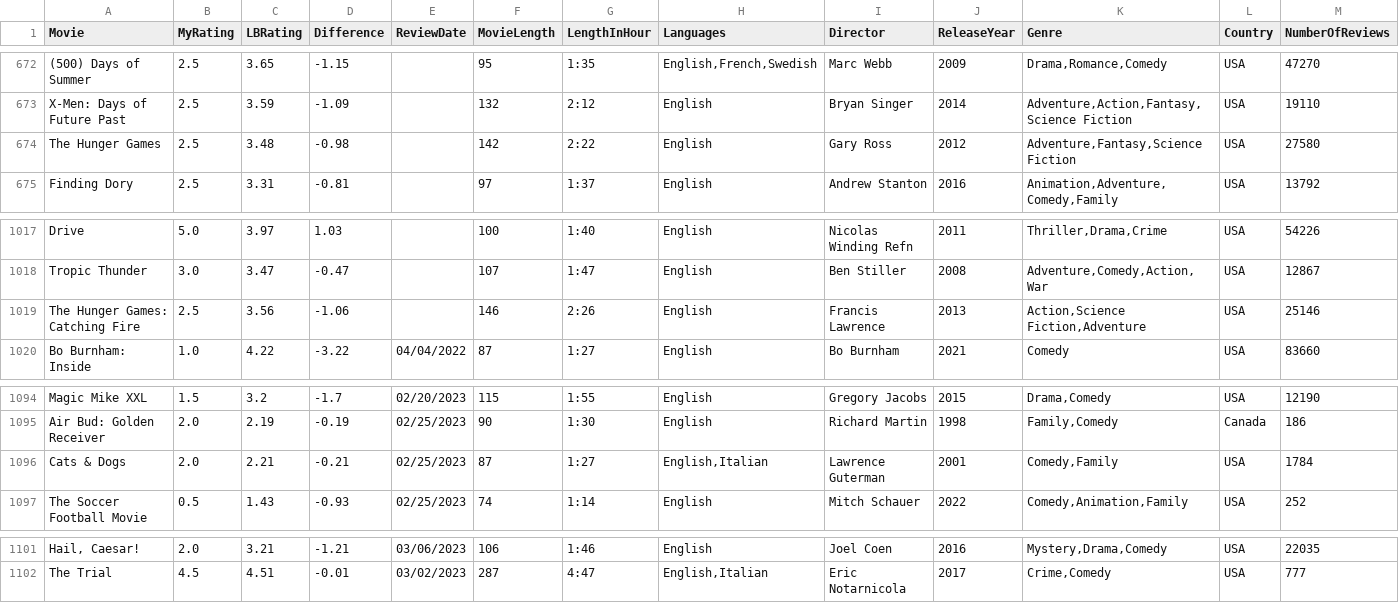
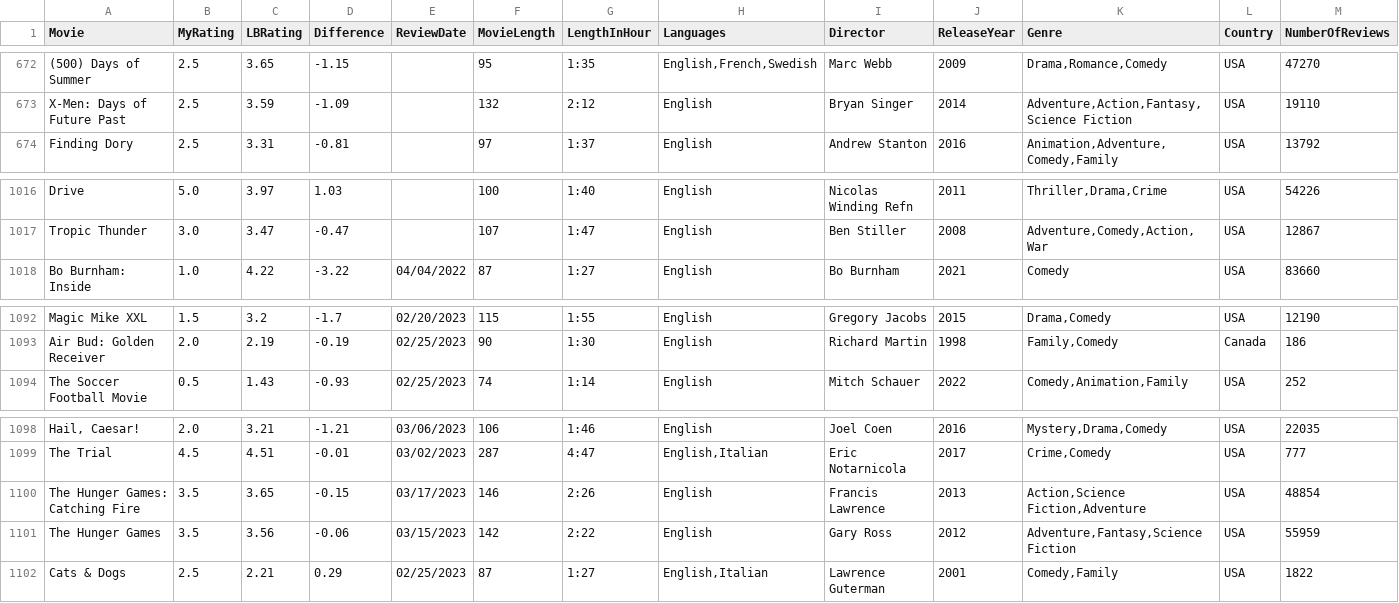
Before and after one commit to LouieR3/LetterboxdApp, a CSV file: AllFilmscloakenswagger.csv, drawn as a sheet; only a part is shown, gaps mark what is left out; removed rows and columns are numbered as before the commit, all else as after; rows hold the shown columns only; the diff names each change by its address in the sheet, - before the commit and + after, or states it on an @@ line.

```diff
--- a/AllFilmscloakenswagger.csv
+++ b/AllFilmscloakenswagger.csv
-row 674: The Hunger Games | 2.5 | 3.48 | -0.98 |  | 142 | 2:22 | English | Gary Ross | 2012 | Adventure,Fantasy,Science Fiction | USA | 27580
-row 1019: The Hunger Games: Catching Fire | 2.5 | 3.56 | -1.06 |  | 146 | 2:26 | English | Francis Lawrence | 2013 | Action,Science Fiction,Adventure | USA | 25146
-row 1096: Cats & Dogs | 2.0 | 2.21 | -0.21 | 02/25/2023 | 87 | 1:27 | English,Italian | Lawrence Guterman | 2001 | Comedy,Family | USA | 1784
+row 1100: The Hunger Games: Catching Fire | 3.5 | 3.65 | -0.15 | 03/17/2023 | 146 | 2:26 | English | Francis Lawrence | 2013 | Action,Science Fiction,Adventure | USA | 48854
+row 1101: The Hunger Games | 3.5 | 3.56 | -0.06 | 03/15/2023 | 142 | 2:22 | English | Gary Ross | 2012 | Adventure,Fantasy,Science Fiction | USA | 55959
+row 1102: Cats & Dogs | 2.5 | 2.21 | 0.29 | 02/25/2023 | 87 | 1:27 | English,Italian | Lawrence Guterman | 2001 | Comedy,Family | USA | 1822
```
Also changed, not shown: AllFilmsgoldfishbrain.csv, AllFilmsgr8escape10.csv, 4 other files.
